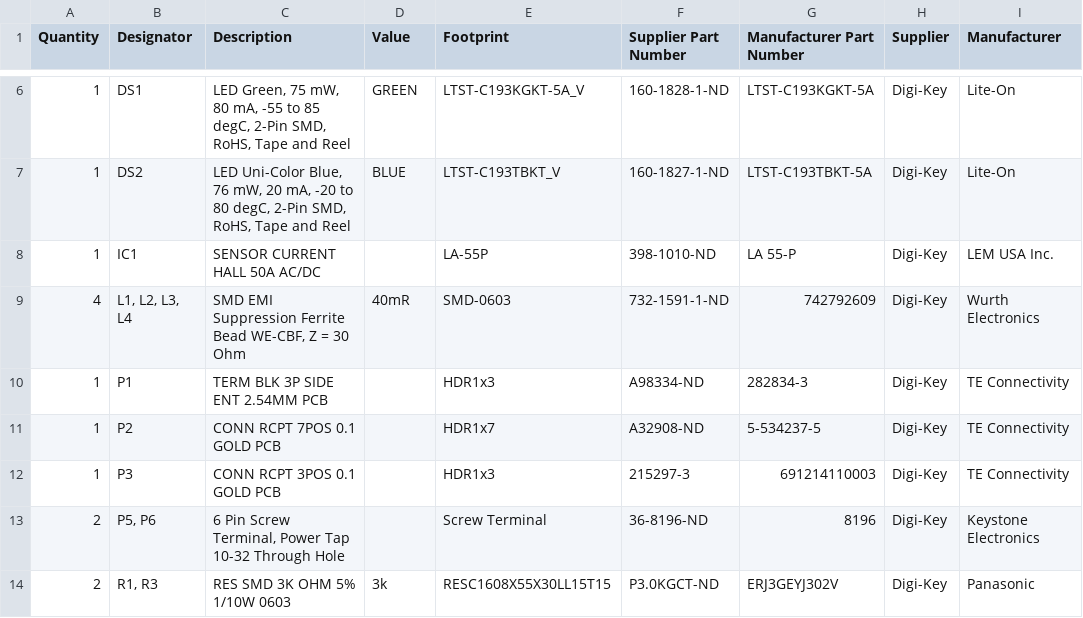
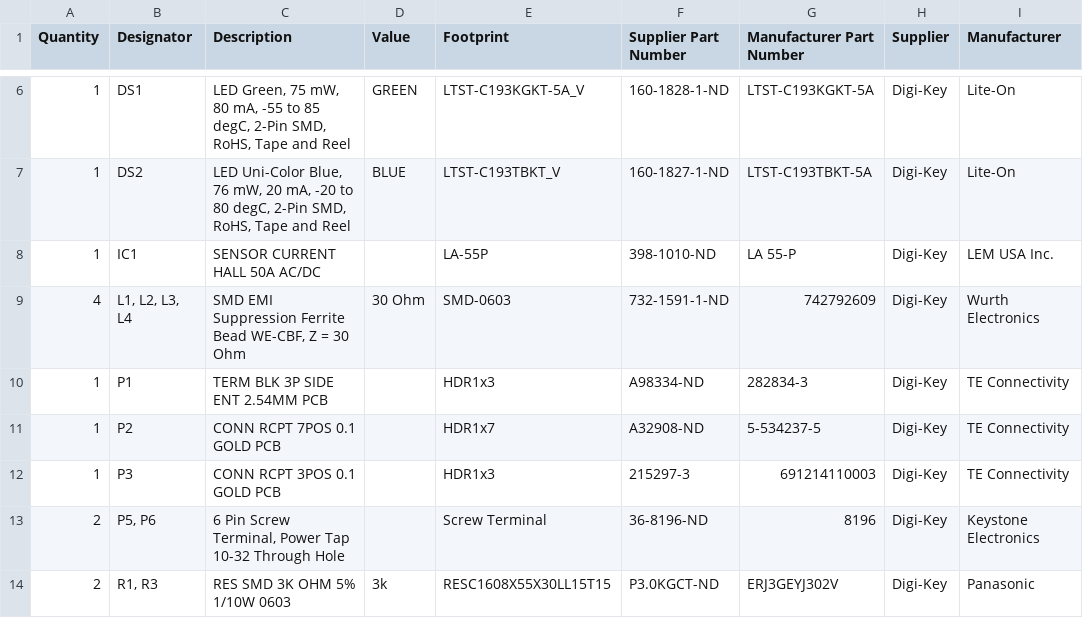
Before and after one commit to Severson-Group/AMDS, a CSV file: CurrentCard/REV20200830C/current-sensor-bom.csv, drawn as a sheet; only a part is shown, gaps mark what is left out.

Commit message:
Update current-sensor-bom.csv

```diff
--- a/CurrentCard/REV20200830C/current-sensor-bom.csv
+++ b/CurrentCard/REV20200830C/current-sensor-bom.csv
@@ -8,3 +8,3 @@ Quantity,Designator,Description,Value,Footprint,Supplier Part Number,Manufacture
 "1","IC1","SENSOR CURRENT HALL 50A AC/DC","","LA-55P","398-1010-ND","LA 55-P","Digi-Key","LEM USA Inc."
-"4","L1, L2, L3, L4","SMD EMI Suppression Ferrite Bead WE-CBF, Z = 30 Ohm","40mR","SMD-0603","732-1591-1-ND","742792609","Digi-Key","Wurth Electronics"
+"4","L1, L2, L3, L4","SMD EMI Suppression Ferrite Bead WE-CBF, Z = 30 Ohm","30 Ohm","SMD-0603","732-1591-1-ND","742792609","Digi-Key","Wurth Electronics"
 "1","P1","TERM BLK 3P SIDE ENT 2.54MM PCB","","HDR1x3","A98334-ND","282834-3","Digi-Key","TE Connectivity"
```
